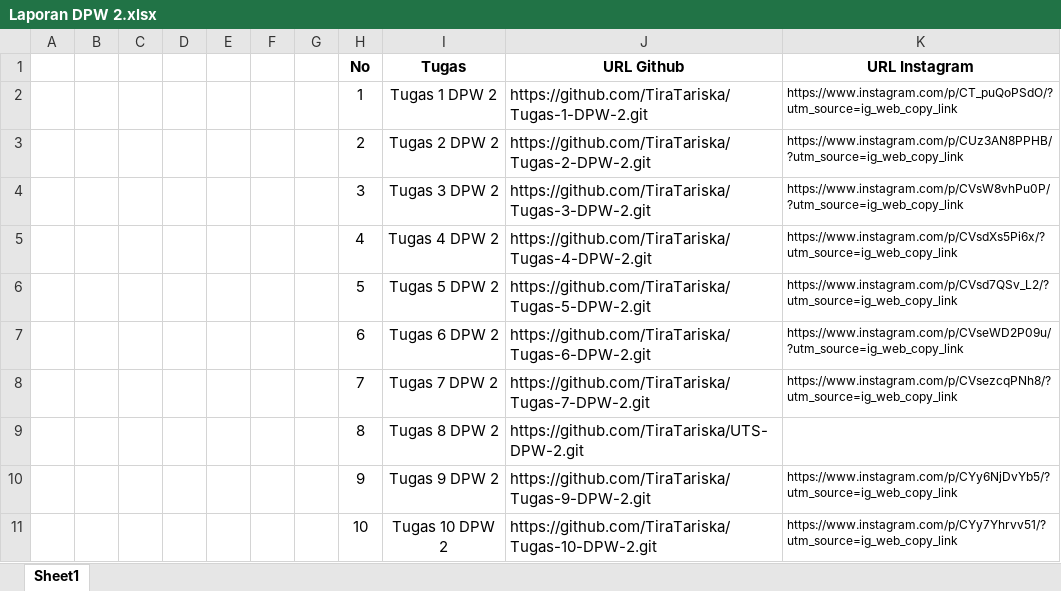
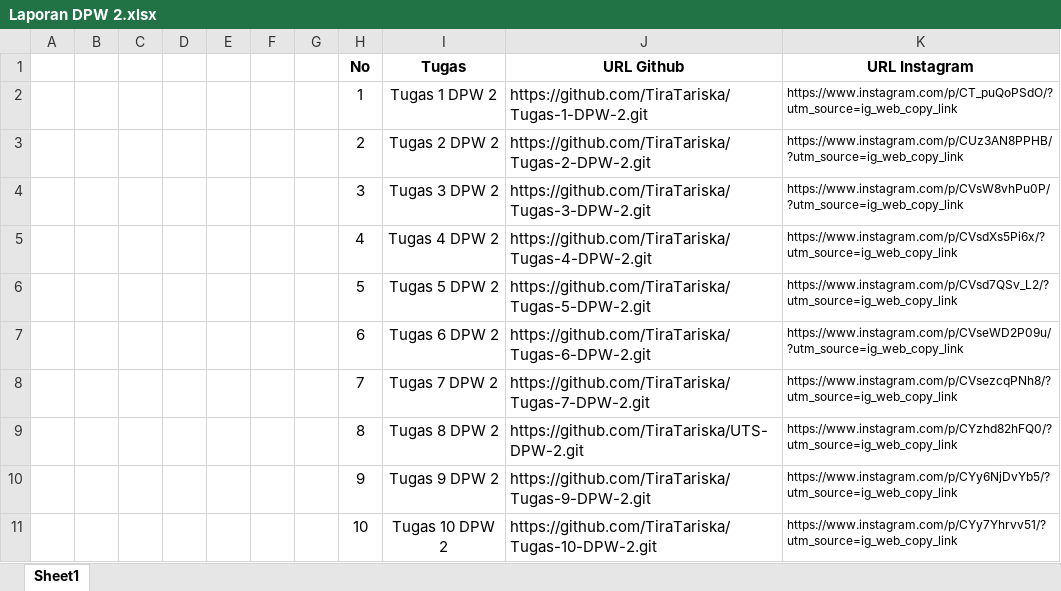
Before and after one commit to TiraTariska/Dokumentasi-Tugas-DPW-2, an Excel workbook: Laporan DPW 2.xlsx, sheet Sheet1, drawn as a sheet; only a part is shown; values as stored, in another font and other column widths than the file's, no borders; the diff names each change by its address in the sheet, - before the commit and + after, or states it on an @@ line.

Commit message:
Update Laporan DPW 2.xlsx

```diff
--- a/Laporan DPW 2.xlsx (sheet Sheet1)
+++ b/Laporan DPW 2.xlsx (sheet Sheet1)
-K9 (URL Instagram): (empty)
+K9 (URL Instagram): https://www.instagram.com/p/CYzhd82hFQ0/?utm_source=ig_web_copy_link
```
